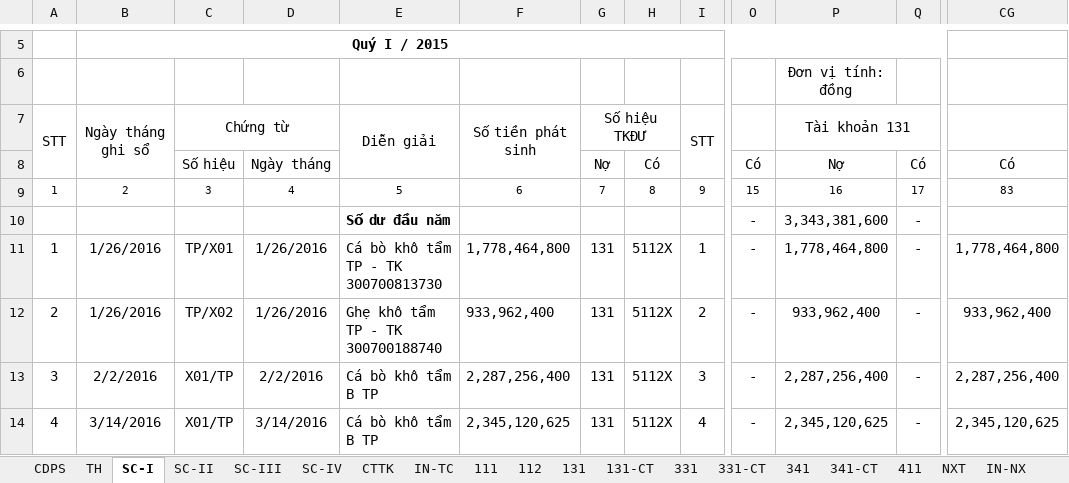
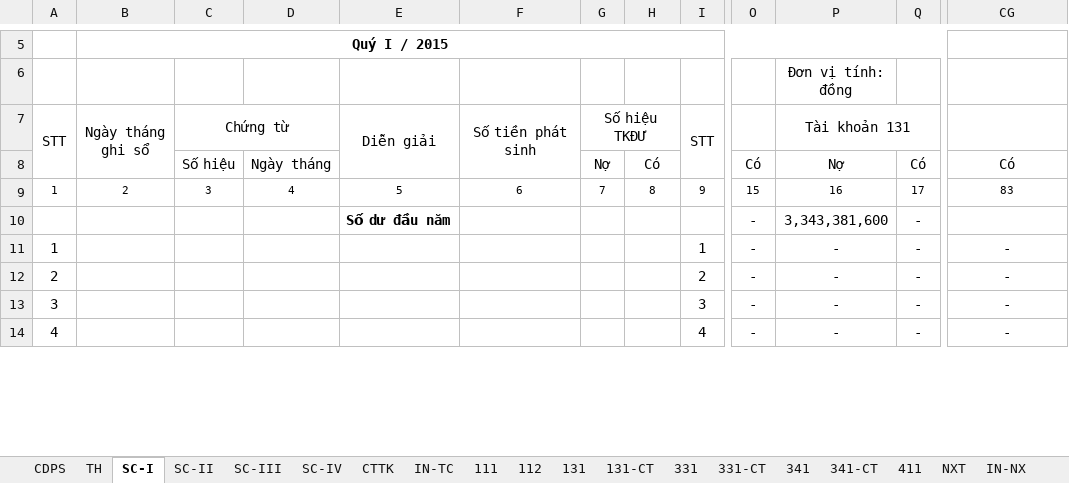
Before and after one commit to vuphuong11/02.KE-TOAN, an Excel workbook: SO SACH - LA/SO SACH/2016/NKSC - 16 - new.xlsx, sheet SC-I, drawn as a sheet; only a part is shown, gaps mark what is left out; values as stored, in another font and other column widths than the file's, no borders; the diff covers the shown part only; the diff names each change by its address in the sheet, - before the commit and + after, or states it on an @@ line.

```diff
--- a/SO SACH - LA/SO SACH/2016/NKSC - 16 - new.xlsx (sheet SC-I)
+++ b/SO SACH - LA/SO SACH/2016/NKSC - 16 - new.xlsx (sheet SC-I)
-B11:B12: 1/26/2016
+B11:B12: (empty)
-C11: TP/X01
+C11: (empty)
-D11:D12: 1/26/2016
+D11:D12: (empty)
-E11: Cá bò khô tẩm TP - TK 300700813730
+E11: (empty)
-F11: 1,778,464,800
+F11: (empty)
-G11:G14: 131
+G11:G14: (empty)
-H11:H14: 5112X
+H11:H14: (empty)
-P11: 1,778,464,800
+P11: -
-CG11: 1,778,464,800
+CG11: -
-C12: TP/X02
+C12: (empty)
-E12: Ghẹ khô tẩm TP - TK 300700188740
+E12: (empty)
-F12: 933,962,400
+F12: (empty)
-P12: 933,962,400
+P12: -
-CG12: 933,962,400
+CG12: -
-B13: 2/2/2016
+B13: (empty)
-C13:C14: X01/TP
+C13:C14: (empty)
-D13: 2/2/2016
+D13: (empty)
-E13:E14: Cá bò khô tẩm B TP
+E13:E14: (empty)
-F13: 2,287,256,400
+F13: (empty)
-P13: 2,287,256,400
+P13: -
-CG13: 2,287,256,400
+CG13: -
-B14: 3/14/2016
+B14: (empty)
-D14: 3/14/2016
+D14: (empty)
-F14: 2,345,120,625
+F14: (empty)
-P14: 2,345,120,625
+P14: -
-CG14: 2,345,120,625
+CG14: -
```
Also changed, not shown: 217 edited cells elsewhere in this sheet, sheet TH, sheet 111, sheet 112, sheet 331-CT, sheet BTGT, sheet CDPS, 12 more sheets, other sheet tabs, formulas that keep their value, hidden cells, CONG NO/CONG NO 2016/CN Tổng hợp.xlsx, CONG NO/CONG NO 2016/Cong no NL ca.xlsx, 35 other files.
